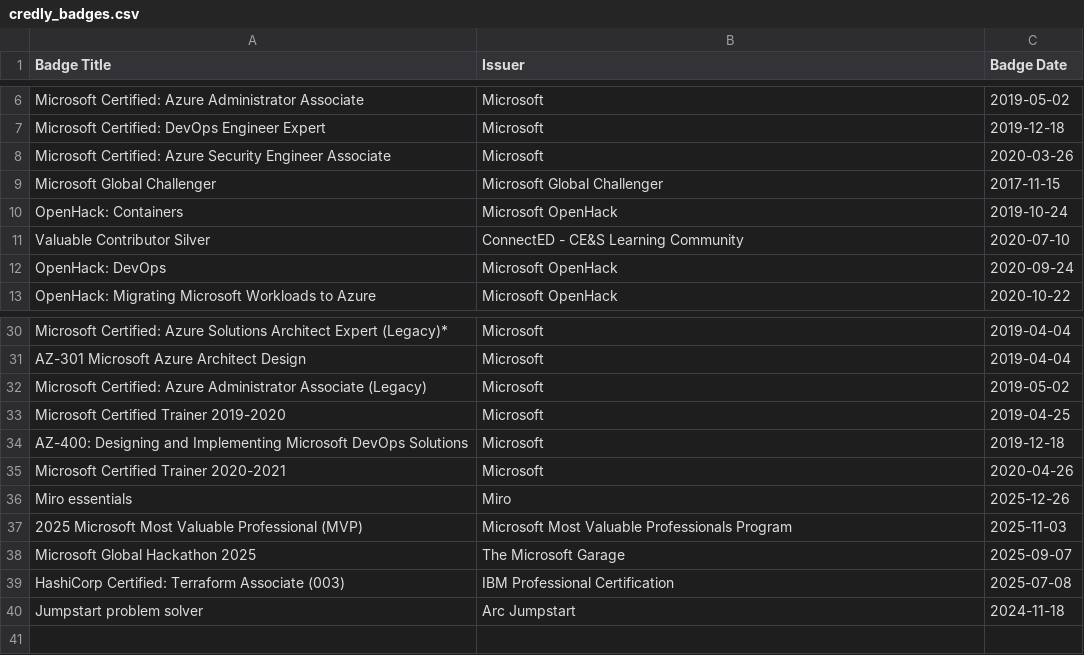
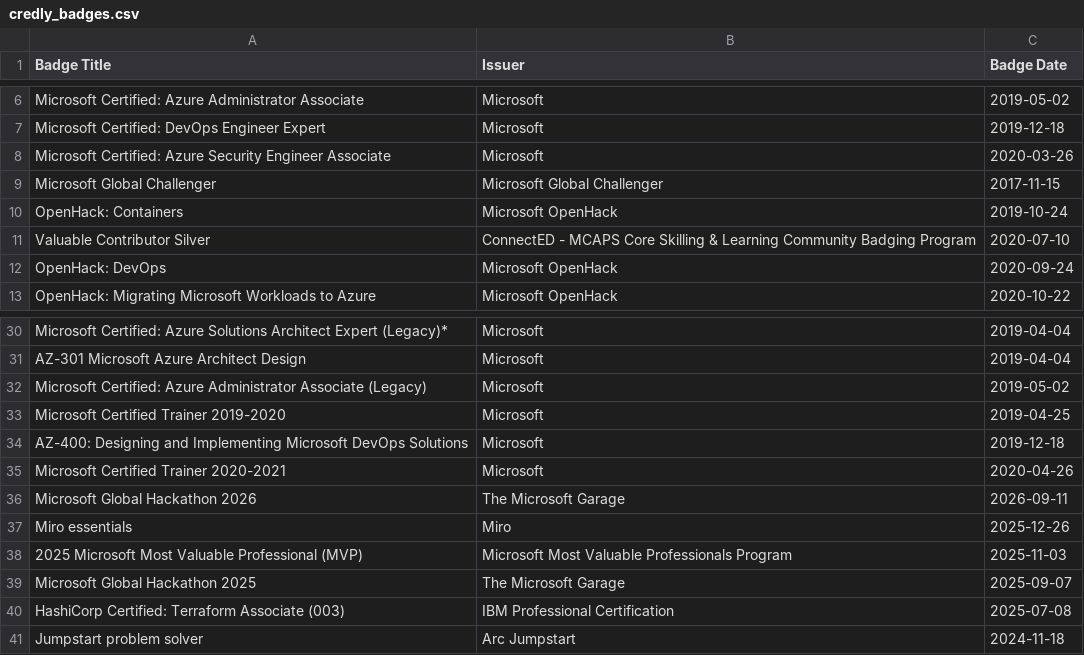
Before and after one commit to pazdedav/exam-timeline, a CSV file: credly_badges.csv, drawn as a sheet; only a part is shown, gaps mark what is left out.

```diff
--- a/credly_badges.csv
+++ b/credly_badges.csv
@@ -10,3 +10,3 @@ Microsoft Global Challenger,Microsoft Global Challenger,2017-11-15
 OpenHack: Containers,Microsoft OpenHack,2019-10-24
-Valuable Contributor Silver,ConnectED - CE&S Learning Community,2020-07-10
+Valuable Contributor Silver,ConnectED - MCAPS Core Skilling & Learning Community Badging Program,2020-07-10
 OpenHack: DevOps,Microsoft OpenHack,2020-09-24
@@ -35,2 +35,3 @@ AZ-400: Designing and Implementing Microsoft DevOps Solutions,Microsoft,2019-12-
 Microsoft Certified Trainer 2020-2021,Microsoft,2020-04-26
+Microsoft Global Hackathon 2026,The Microsoft Garage,2026-09-11
 Miro essentials,Miro,2025-12-26
```
